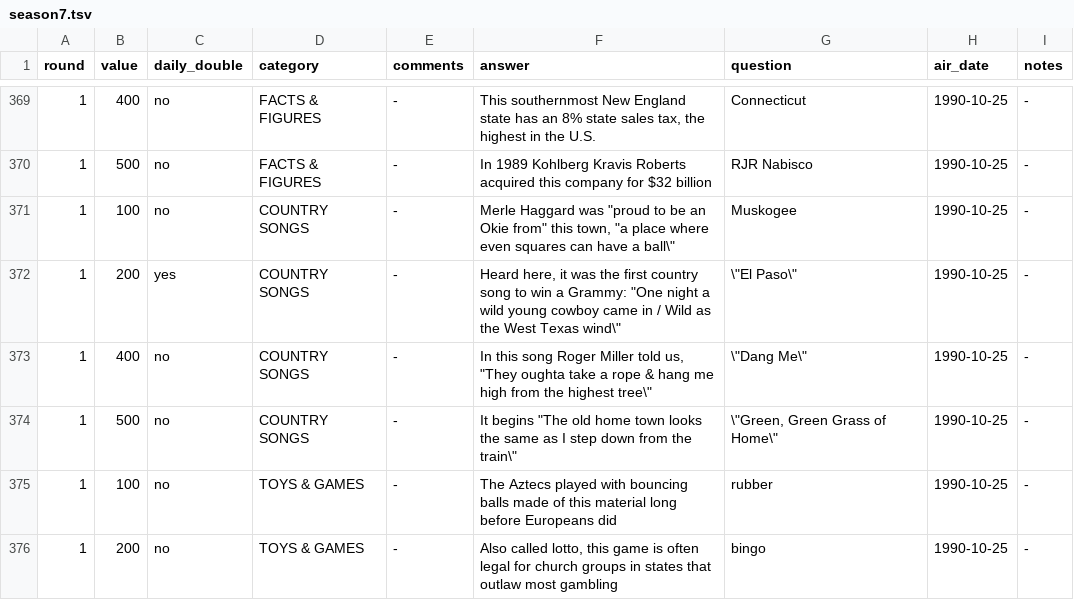
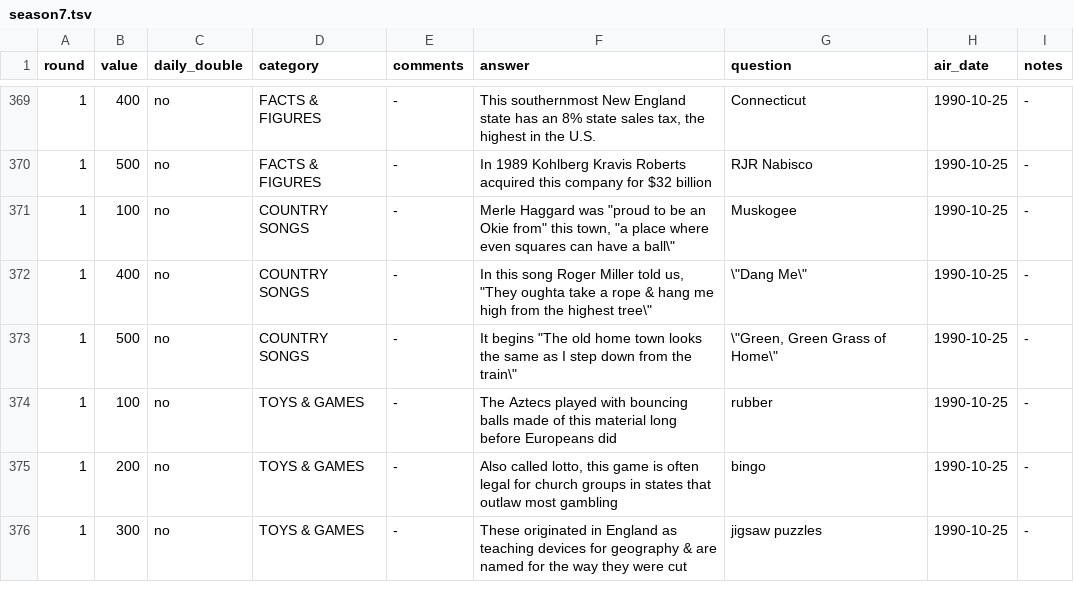
Before and after one commit to jwolle1/jeopardy_clue_dataset, a TSV file: seasons/season7.tsv, drawn as a sheet; only a part is shown, gaps mark what is left out; the shorter side is filled out with more unchanged rows; the diff covers the shown part only.

```diff
--- a/seasons/season7.tsv
+++ b/seasons/season7.tsv
@@ -371,3 +371,2 @@ round	value	daily_double	category	comments	answer	question	air_date	notes
 1	100	no	COUNTRY SONGS	-	Merle Haggard was "proud to be an Okie from" this town, "a place where even squares can have a ball\"	Muskogee	1990-10-25	-
-1	200	yes	COUNTRY SONGS	-	Heard here, it was the first country song to win a Grammy: "One night a wild young cowboy came in / Wild as the West Texas wind\"	\"El Paso\"	1990-10-25	-
 1	400	no	COUNTRY SONGS	-	In this song Roger Miller told us, "They oughta take a rope & hang me high from the highest tree\"	\"Dang Me\"	1990-10-25	-
```
Also changed, not shown: 4 removed rows elsewhere in this file, seasons/season12.tsv, seasons/season2.tsv, 37 other files.
